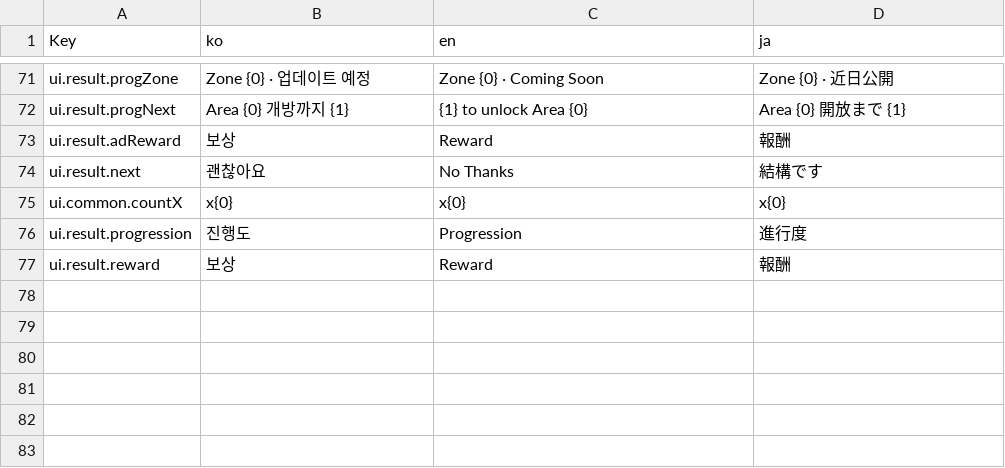
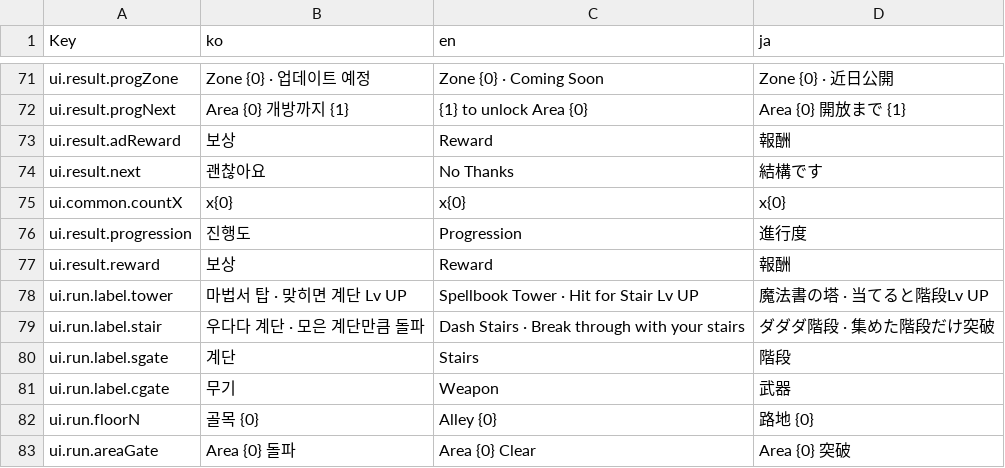
Before and after one commit to phase4-developer/cat_run_2d, a TSV file: Assets/Game/GameData/Localization/Sheet/ui.tsv, drawn as a sheet; only a part is shown, gaps mark what is left out; the diff names each change by its address in the sheet, - before the commit and + after, or states it on an @@ line.

```diff
--- a/Assets/Game/GameData/Localization/Sheet/ui.tsv
+++ b/Assets/Game/GameData/Localization/Sheet/ui.tsv
+row 78: ui.run.label.tower | 마법서 탑 · 맞히면 계단 Lv UP | Spellbook Tower · Hit for Stair Lv UP | 魔法書の塔 · 当てると階段Lv UP
+row 79: ui.run.label.stair | 우다다 계단 · 모은 계단만큼 돌파 | Dash Stairs · Break through with your stairs | ダダダ階段 · 集めた階段だけ突破
+row 80: ui.run.label.sgate | 계단 | Stairs | 階段
+row 81: ui.run.label.cgate | 무기 | Weapon | 武器
+row 82: ui.run.floorN | 골목 {0} | Alley {0} | 路地 {0}
+row 83: ui.run.areaGate | Area {0} 돌파 | Area {0} Clear | Area {0} 突破
```
Also changed, not shown: 2 other files.
